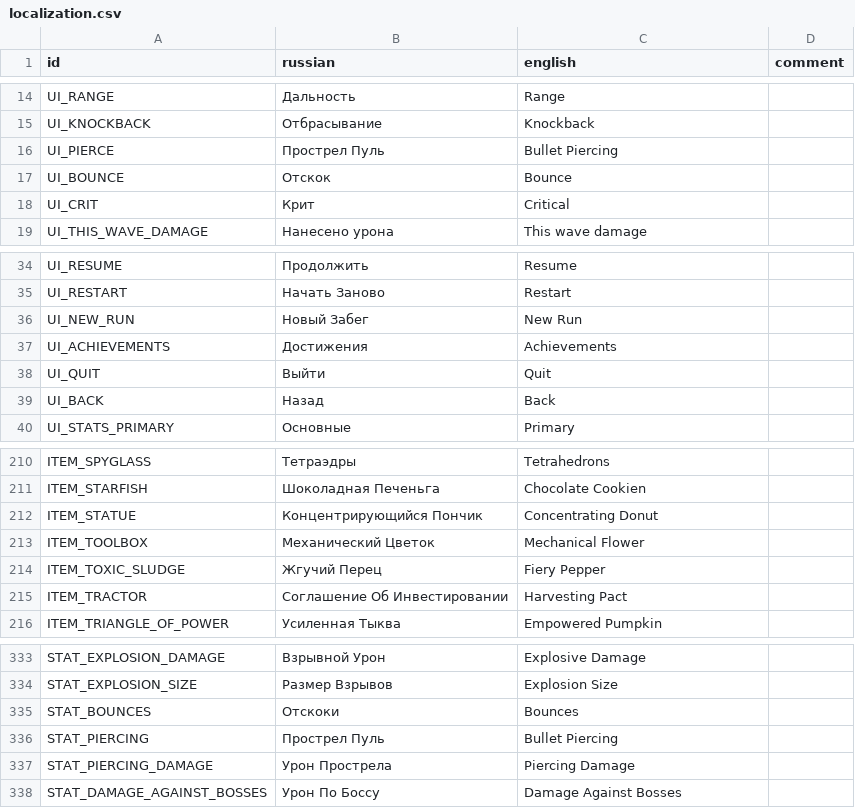
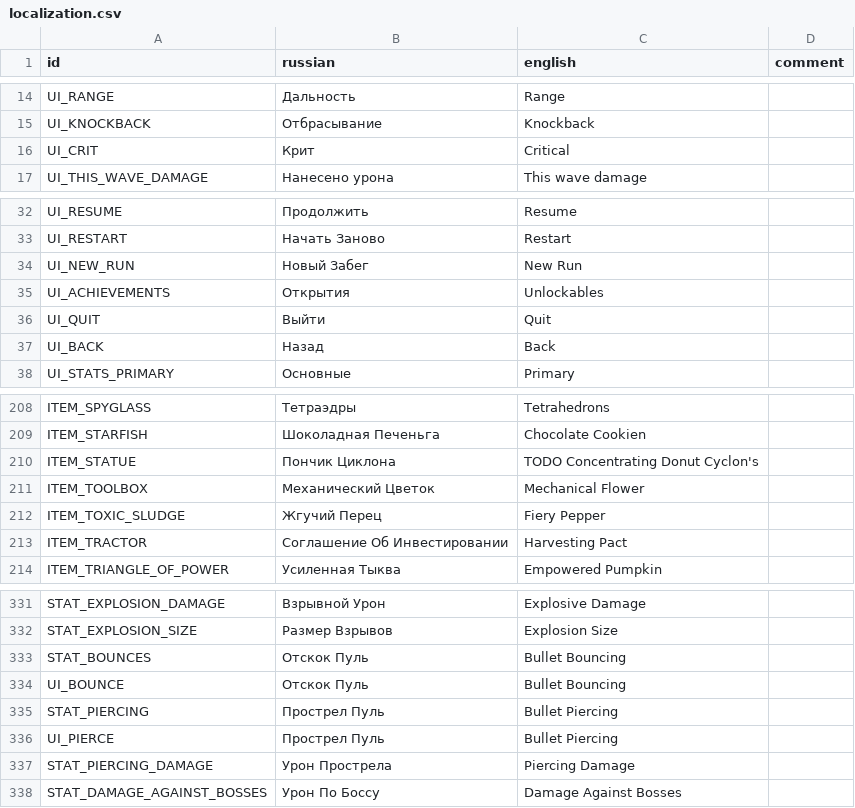
Before and after one commit to hulvdan/cookier, a CSV file: assets/localization.csv, drawn as a sheet; only a part is shown, gaps mark what is left out.

```diff
--- a/assets/localization.csv
+++ b/assets/localization.csv
@@ -15,4 +15,2 @@ UI_RANGE;Дальность;Range;
 UI_KNOCKBACK;Отбрасывание;Knockback;
-UI_PIERCE;Прострел Пуль;Bullet Piercing;
-UI_BOUNCE;Отскок;Bounce;
 UI_CRIT;Крит;Critical;
@@ -36,3 +34,3 @@ UI_RESTART;Начать Заново;Restart;
 UI_NEW_RUN;Новый Забег;New Run;
-UI_ACHIEVEMENTS;Достижения;Achievements;
+UI_ACHIEVEMENTS;Открытия;Unlockables;
 UI_QUIT;Выйти;Quit;
@@ -211,3 +209,3 @@ ITEM_SPYGLASS;Тетраэдры;Tetrahedrons;
 ITEM_STARFISH;Шоколадная Печеньга;Chocolate Cookien;
-ITEM_STATUE;Концентрирующийся Пончик;Concentrating Donut;
+ITEM_STATUE;Пончик Циклона;TODO Concentrating Donut Cyclon's;
 ITEM_TOOLBOX;Механический Цветок;Mechanical Flower;
@@ -334,4 +332,6 @@ STAT_EXPLOSION_DAMAGE;Взрывной Урон;Explosive Damage;
 STAT_EXPLOSION_SIZE;Размер Взрывов;Explosion Size;
-STAT_BOUNCES;Отскоки;Bounces;
+STAT_BOUNCES;Отскок Пуль;Bullet Bouncing;
+UI_BOUNCE;Отскок Пуль;Bullet Bouncing;
 STAT_PIERCING;Прострел Пуль;Bullet Piercing;
+UI_PIERCE;Прострел Пуль;Bullet Piercing;
 STAT_PIERCING_DAMAGE;Урон Прострела;Piercing Damage;
```
Also changed, not shown: 4 other files.
